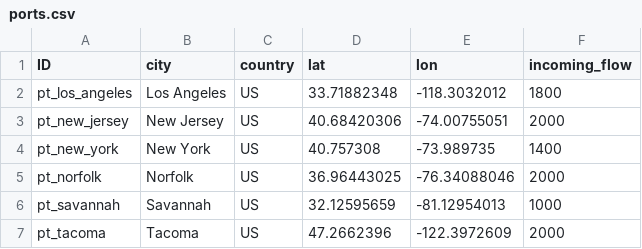
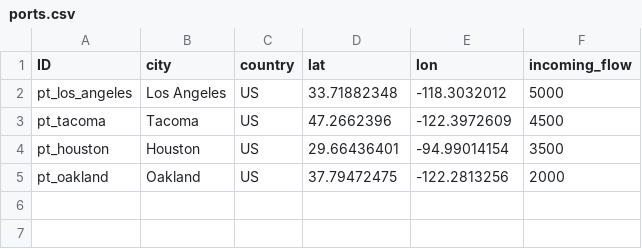
Before and after one commit to scm275/problem_sets_scm275, a CSV file: multiple_objectives/ports.csv, drawn as a sheet.

```diff
--- a/multiple_objectives/ports.csv
+++ b/multiple_objectives/ports.csv
@@ -1,7 +1,5 @@
 ID,city,country,lat,lon,incoming_flow
-pt_los_angeles,Los Angeles,US,33.71882348,-118.3032012,1800
-pt_new_jersey,New Jersey,US,40.68420306,-74.00755051,2000
-pt_new_york,New York,US,40.757308,-73.989735,1400
-pt_norfolk,Norfolk,US,36.96443025,-76.34088046,2000
-pt_savannah,Savannah,US,32.12595659,-81.12954013,1000
-pt_tacoma,Tacoma,US,47.2662396,-122.3972609,2000
+pt_los_angeles,Los Angeles,US,33.71882348,-118.3032012,5000
+pt_tacoma,Tacoma,US,47.2662396,-122.3972609,4500
+pt_houston,Houston,US,29.66436401,-94.99014154,3500
+pt_oakland,Oakland,US,37.79472475,-122.2813256,2000
```
Also changed, not shown: multiple_objectives/distribution_centers.csv, multiple_objectives/rail_terminals.csv, 3 other files.
